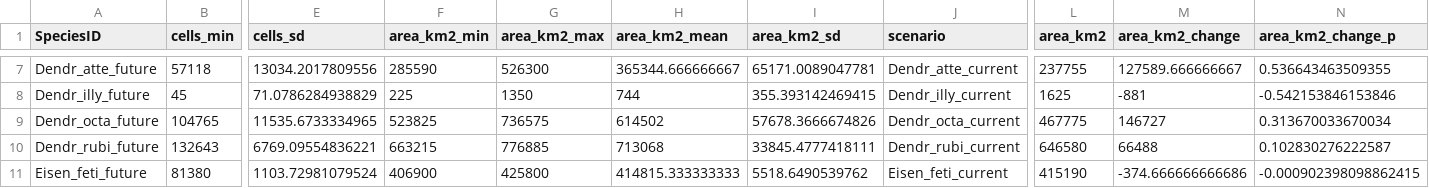
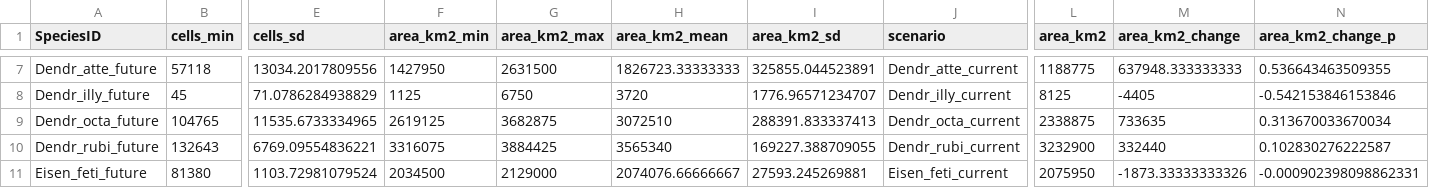
Before and after one commit to JeMaNd-r/SoilBiodiversity, a CSV file: results/Range_shift_Crassiclitellata.csv, drawn as a sheet; only a part is shown, gaps mark what is left out; the diff covers the shown part only; the diff names each change by its address in the sheet, - before the commit and + after, or states it on an @@ line.

```diff
--- a/results/Range_shift_Crassiclitellata.csv
+++ b/results/Range_shift_Crassiclitellata.csv
-F7 (area_km2_min): 285590
+F7 (area_km2_min): 1427950
-G7 (area_km2_max): 526300
+G7 (area_km2_max): 2631500
-H7 (area_km2_mean): 365344.666666667
+H7 (area_km2_mean): 1826723.33333333
-I7 (area_km2_sd): 65171.0089047781
+I7 (area_km2_sd): 325855.044523891
-L7 (area_km2): 237755
+L7 (area_km2): 1188775
-M7 (area_km2_change): 127589.666666667
+M7 (area_km2_change): 637948.333333333
-F8 (area_km2_min): 225
+F8 (area_km2_min): 1125
-G8 (area_km2_max): 1350
+G8 (area_km2_max): 6750
-H8 (area_km2_mean): 744
+H8 (area_km2_mean): 3720
-I8 (area_km2_sd): 355.393142469415
+I8 (area_km2_sd): 1776.96571234707
-L8 (area_km2): 1625
+L8 (area_km2): 8125
-M8 (area_km2_change): -881
+M8 (area_km2_change): -4405
-F9 (area_km2_min): 523825
+F9 (area_km2_min): 2619125
-G9 (area_km2_max): 736575
+G9 (area_km2_max): 3682875
-H9 (area_km2_mean): 614502
+H9 (area_km2_mean): 3072510
-I9 (area_km2_sd): 57678.3666674826
+I9 (area_km2_sd): 288391.833337413
-L9 (area_km2): 467775
+L9 (area_km2): 2338875
-M9 (area_km2_change): 146727
+M9 (area_km2_change): 733635
-F10 (area_km2_min): 663215
+F10 (area_km2_min): 3316075
-G10 (area_km2_max): 776885
+G10 (area_km2_max): 3884425
-H10 (area_km2_mean): 713068
+H10 (area_km2_mean): 3565340
-I10 (area_km2_sd): 33845.4777418111
+I10 (area_km2_sd): 169227.388709055
-L10 (area_km2): 646580
+L10 (area_km2): 3232900
-M10 (area_km2_change): 66488
+M10 (area_km2_change): 332440
-F11 (area_km2_min): 406900
+F11 (area_km2_min): 2034500
-G11 (area_km2_max): 425800
+G11 (area_km2_max): 2129000
-H11 (area_km2_mean): 414815.333333333
+H11 (area_km2_mean): 2074076.66666667
-I11 (area_km2_sd): 5518.6490539762
+I11 (area_km2_sd): 27593.245269881
-L11 (area_km2): 415190
+L11 (area_km2): 2075950
-M11 (area_km2_change): -374.666666666686
+M11 (area_km2_change): -1873.33333333326
-N11 (area_km2_change_p): -0.000902398098862415
+N11 (area_km2_change_p): -0.000902398098862331
```
Also changed, not shown: 89 edited cells elsewhere in this file, results/ProtectionStatus_current_Crassiclitellata.csv, 1 other file.
